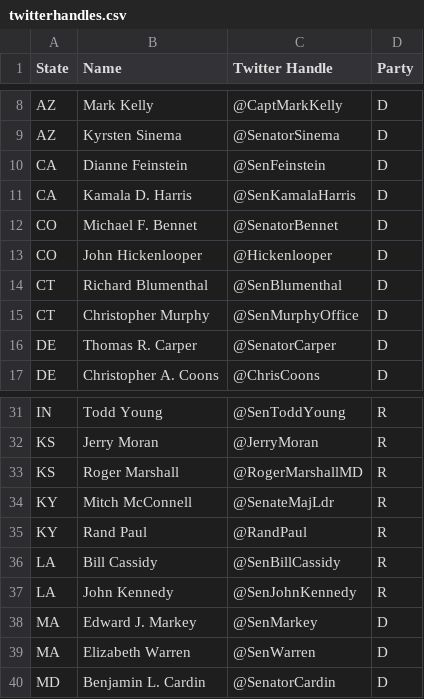
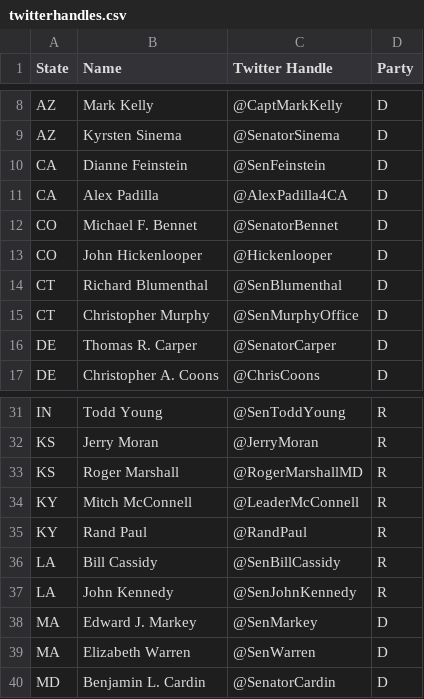
Before and after one commit to armaankharearora/senators, a CSV file: model/twitterhandles.csv, drawn as a sheet; only a part is shown, gaps mark what is left out.

Commit message:
added new linear model, update ui

```diff
--- a/model/twitterhandles.csv
+++ b/model/twitterhandles.csv
@@ -10,3 +10,3 @@ AZ,Kyrsten Sinema,@SenatorSinema,D
 CA,Dianne Feinstein,@SenFeinstein,D
-CA,Kamala D. Harris,@SenKamalaHarris,D
+CA,Alex Padilla,@AlexPadilla4CA,D
 CO,Michael F. Bennet,@SenatorBennet,D
@@ -33,3 +33,3 @@ KS,Jerry Moran,@JerryMoran,R
 KS,Roger Marshall,@RogerMarshallMD,R
-KY,Mitch McConnell,@SenateMajLdr,R
+KY,Mitch McConnell,@LeaderMcConnell,R
 KY,Rand Paul,@RandPaul,R
```
Also changed, not shown: 2 other files.
